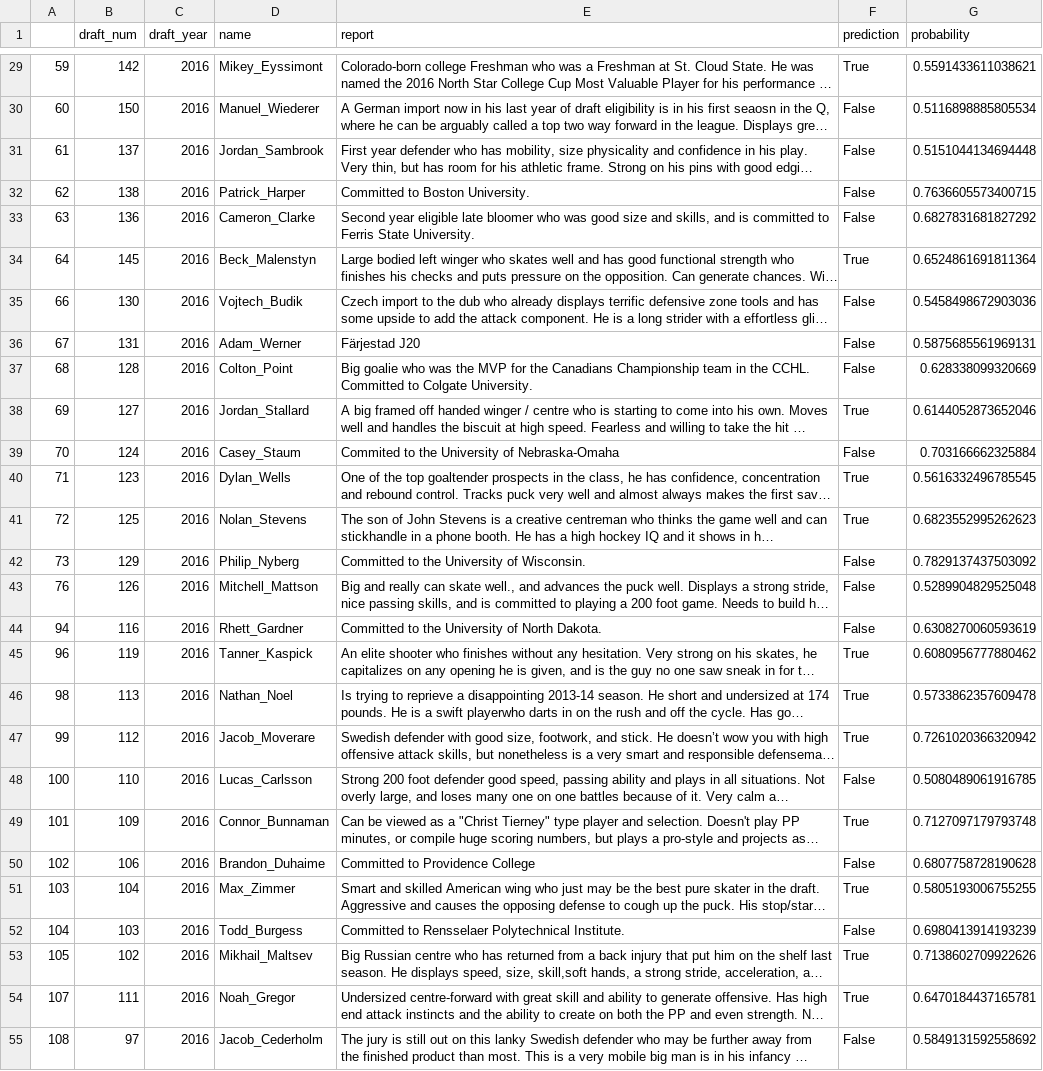
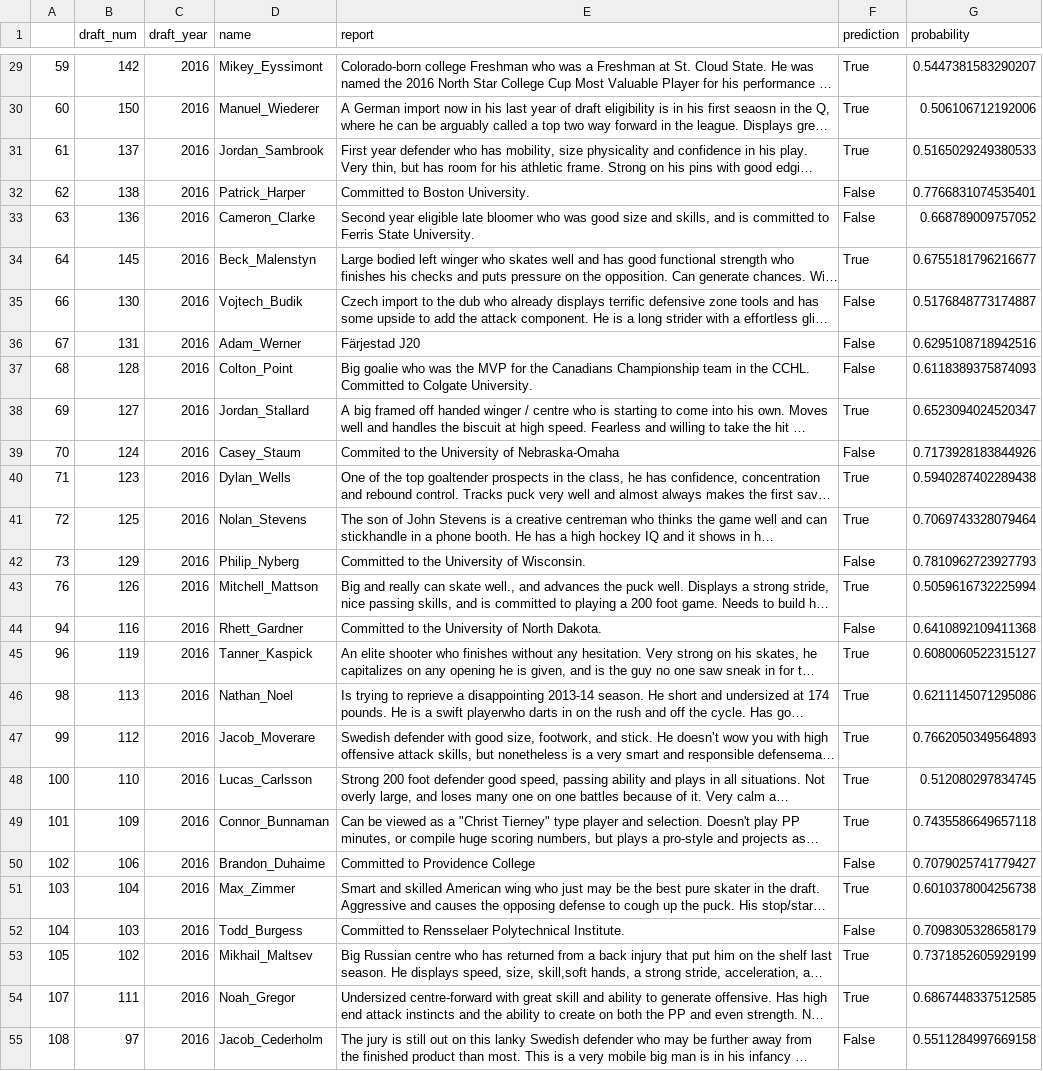
Before and after one commit to mattjliu/NHL-Prospect-Classifier, a CSV file: predictions/2016.csv, drawn as a sheet; only a part is shown, gaps mark what is left out; long unchanged cells end in …; the diff covers the shown part only; the diff names each change by its address in the sheet, - before the commit and + after, or states it on an @@ line.

```diff
--- a/predictions/2016.csv
+++ b/predictions/2016.csv
-G29 (probability): 0.5591433611038621
+G29 (probability): 0.5447381583290207
-F30:F31 (prediction): False
+F30:F31 (prediction): True
-G30 (probability): 0.5116898885805534
+G30 (probability): 0.506106712192006
-G31 (probability): 0.5151044134694448
+G31 (probability): 0.5165029249380533
-G32 (probability): 0.7636605573400715
+G32 (probability): 0.7766831074535401
-G33 (probability): 0.6827831681827292
+G33 (probability): 0.668789009757052
-G34 (probability): 0.6524861691811364
+G34 (probability): 0.6755181796216677
-G35 (probability): 0.5458498672903036
+G35 (probability): 0.5176848773174887
-G36 (probability): 0.5875685561969131
+G36 (probability): 0.6295108718942516
-G37 (probability): 0.628338099320669
+G37 (probability): 0.6118389375874093
-G38 (probability): 0.6144052873652046
+G38 (probability): 0.6523094024520347
-G39 (probability): 0.703166662325884
+G39 (probability): 0.7173928183844926
-G40 (probability): 0.5616332496785545
+G40 (probability): 0.5940287402289438
-G41 (probability): 0.6823552995262623
+G41 (probability): 0.7069743328079464
-G42 (probability): 0.7829137437503092
+G42 (probability): 0.7810962723927793
-F43 (prediction): False
+F43 (prediction): True
-G43 (probability): 0.5289904829525048
+G43 (probability): 0.5059616732225994
-G44 (probability): 0.6308270060593619
+G44 (probability): 0.6410892109411368
-G45 (probability): 0.6080956777880462
+G45 (probability): 0.6080060522315127
-G46 (probability): 0.5733862357609478
+G46 (probability): 0.6211145071295086
-G47 (probability): 0.7261020366320942
+G47 (probability): 0.7662050349564893
-F48 (prediction): False
+F48 (prediction): True
-G48 (probability): 0.5080489061916785
+G48 (probability): 0.512080297834745
-G49 (probability): 0.7127097179793748
+G49 (probability): 0.7435586649657118
-G50 (probability): 0.6807758728190628
+G50 (probability): 0.7079025741779427
-G51 (probability): 0.5805193006755255
+G51 (probability): 0.6010378004256738
-G52 (probability): 0.6980413914193239
+G52 (probability): 0.7098305328658179
-G53 (probability): 0.7138602709922626
+G53 (probability): 0.7371852605929199
-G54 (probability): 0.6470184437165781
+G54 (probability): 0.6867448337512585
-G55 (probability): 0.5849131592558692
+G55 (probability): 0.5511284997669158
```
Also changed, not shown: 83 edited cells elsewhere in this file, predictions/2017.csv, predictions/2018.csv, 7 other files.
